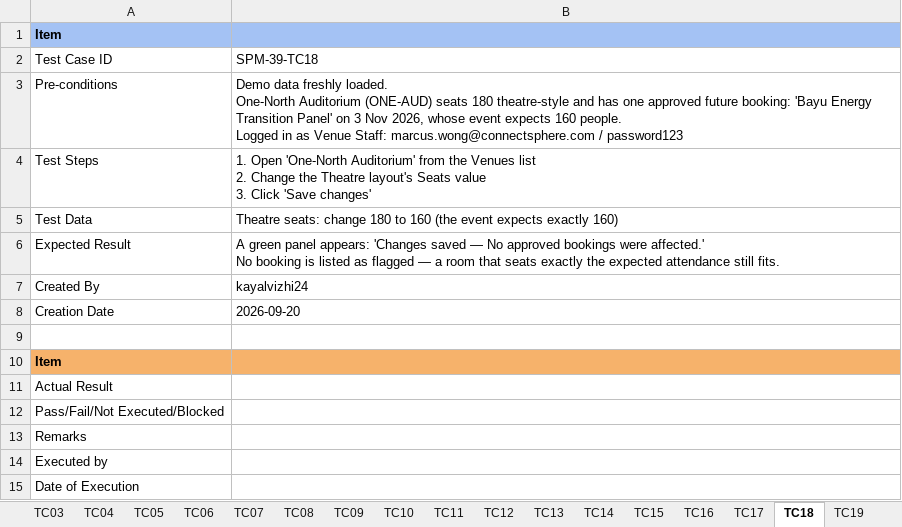
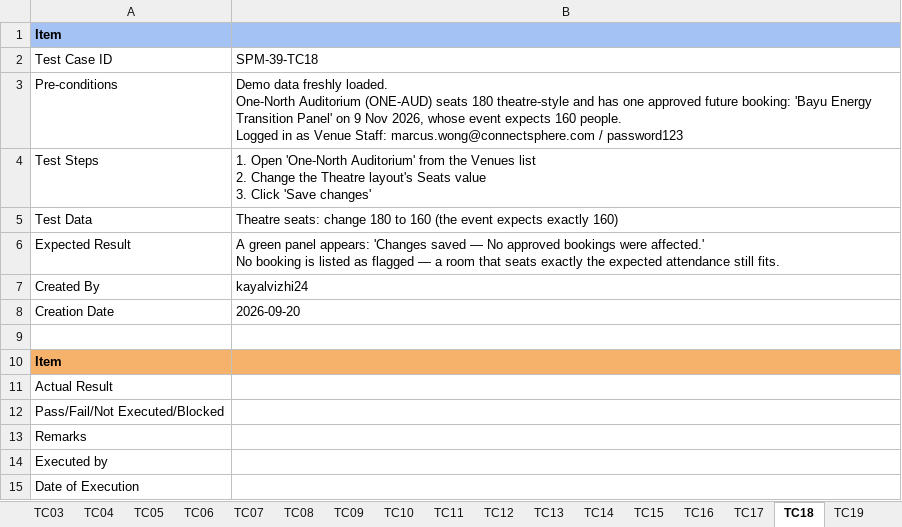
Before and after one commit to kchoongg/IS212, an Excel workbook: docs/test-cases/SPM-39_Test_Cases.xlsx, sheet TC18, drawn as a sheet; values as stored, in another font and other column widths than the file's, no borders; the diff names each change by its address in the sheet, - before the commit and + after, or states it on an @@ line.

```diff
--- a/docs/test-cases/SPM-39_Test_Cases.xlsx (sheet TC18)
+++ b/docs/test-cases/SPM-39_Test_Cases.xlsx (sheet TC18)
-B3: …Panel' on 3 Nov 2026,…
+B3: …Panel' on 9 Nov 2026,…
```
Also changed, not shown: sheet TC23, sheet TC21, sheet TC17, sheet TC20, docs/test-cases/SPM-41_Test_Cases.xlsx, docs/test-cases/SPM-47_Test_Cases.xlsx, 6 other files.
